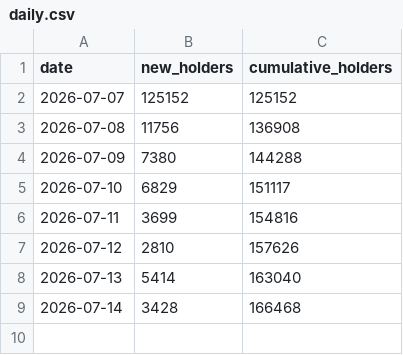
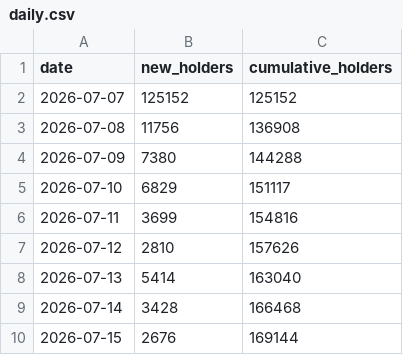
Before and after one commit to FlyJones777/-Ansem-Dashboard, a CSV file: daily.csv, drawn as a sheet; the diff names each change by its address in the sheet, - before the commit and + after, or states it on an @@ line.

```diff
--- a/daily.csv
+++ b/daily.csv
+row 10: 2026-07-15 | 2676 | 169144
```
Also changed, not shown: retention.csv, 1 other file.
